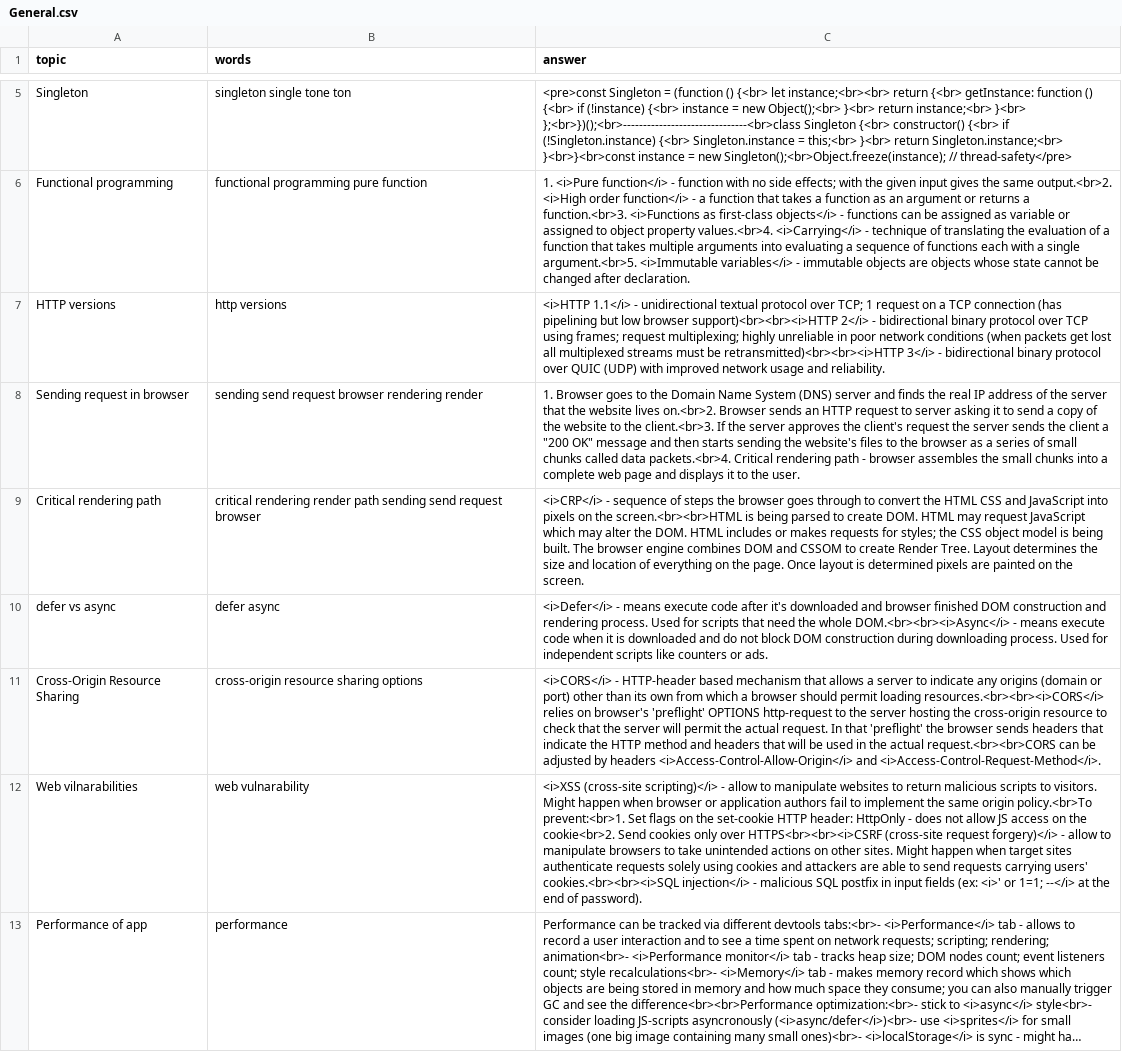
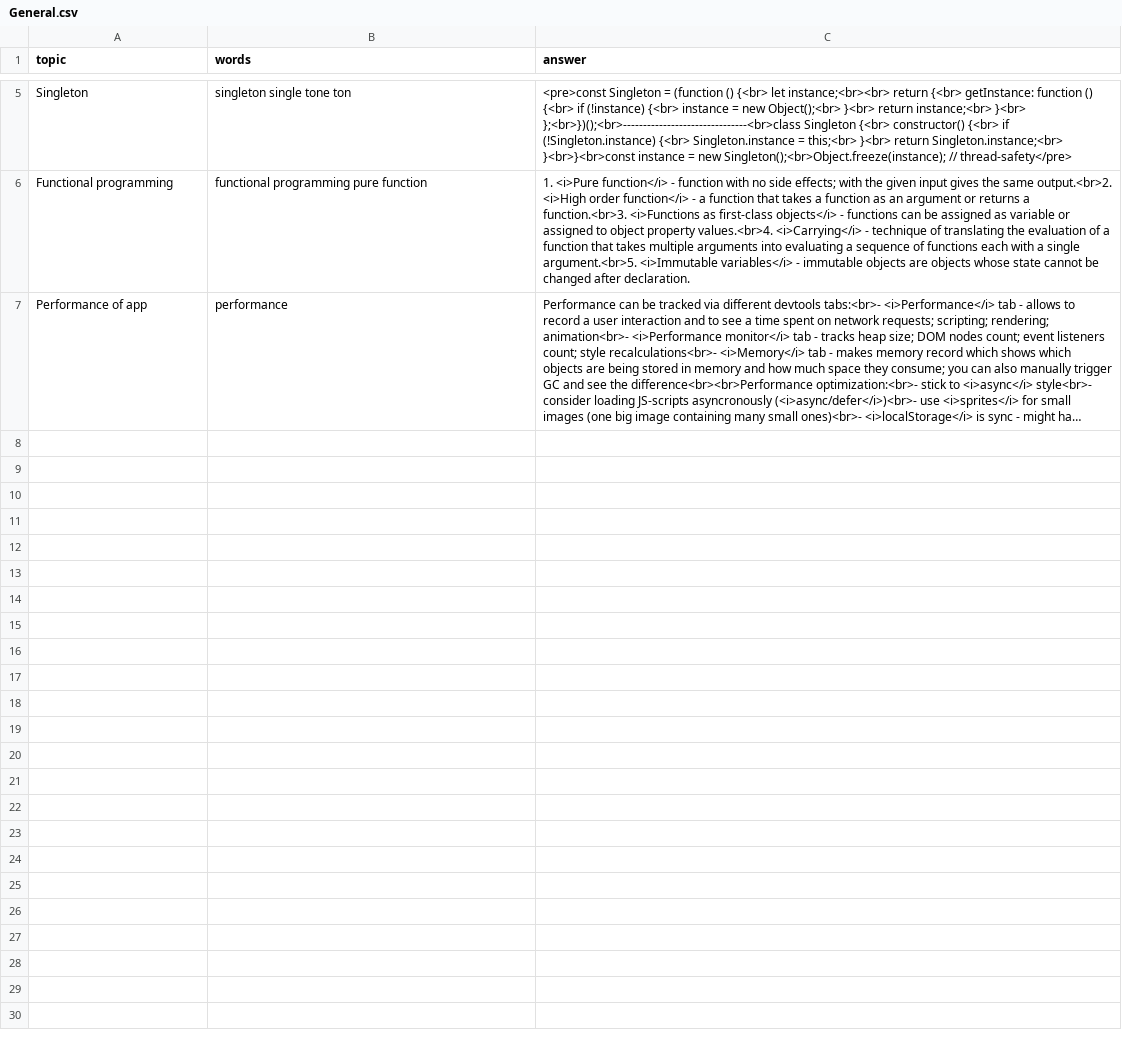
Before and after one commit to DzmitryAlifer/tech-interview-helper, a CSV file: src/assets/General.csv, drawn as a sheet; only a part is shown, gaps mark what is left out; long unchanged cells end in …; the diff names each change by its address in the sheet, - before the commit and + after, or states it on an @@ line.

```diff
--- a/src/assets/General.csv
+++ b/src/assets/General.csv
-row 7: HTTP versions | http versions | <i>HTTP 1.1</i> - unidirectional textual protocol over TCP; 1 request on a TCP connection (has pipelining but low browser support)<br><br><i>HTTP 2</i> - bidirectional binary protocol over TCP using frames; request multiplexing; highly unreliable in poor network conditions (when packets get lost all multiplexed streams must be retransmitted)<br><br><i>HTTP 3</i> - bidirectional binary protocol over QUIC (UDP) with improved network usage and reliability.
-row 8: Sending request in browser | sending send request browser rendering render | 1. Browser goes to the Domain Name System (DNS) server and finds the real IP address of the server that the website lives on.<br>2. Browser sends an HTTP request to server asking it to send a copy of the website to the client.<br>3. If the server approves the client's request the server sends the client a "200 OK" message and then starts sending the website's files to the browser as a series of small chunks called data packets.<br>4. Critical rendering path - browser assembles the small chunks into a complete web page and displays it to the user.
-row 9: Critical rendering path | critical rendering render path sending send request browser | <i>CRP</i> - sequence of steps the browser goes through to convert the HTML CSS and JavaScript into pixels on the screen.<br><br>HTML is being parsed to create DOM. HTML may request JavaScript which may alter the DOM. HTML includes or makes requests for styles; the CSS object model is being built. The browser engine combines DOM and CSSOM to create Render Tree. Layout determines the size and location of everything on the page. Once layout is determined pixels are painted on the screen.
-row 10: defer vs async | defer async | <i>Defer</i> - means execute code after it's downloaded and browser finished DOM construction and rendering process. Used for scripts that need the whole DOM.<br><br><i>Async</i> - means execute code when it is downloaded and do not block DOM construction during downloading process. Used for independent scripts like counters or ads.
-row 11: Cross-Origin Resource Sharing | cross-origin resource sharing options | <i>CORS</i> - HTTP-header based mechanism that allows a server to indicate any origins (domain or port) other than its own from which a browser should permit loading resources.<br><br><i>CORS</i> relies on browser's 'preflight' OPTIONS http-request to the server hosting the cross-origin resource to check that the server will permit the actual request. In that 'preflight' the browser sends headers that indicate the HTTP method and headers that will be used in the actual request.<br><br>CORS can be adjusted by headers <i>Access-Control-Allow-Origin</i> and <i>Access-Control-Request-Method</i>.
-row 12: Web vilnarabilities | web vulnarability | <i>XSS (cross-site scripting)</i> - allow to manipulate websites to return malicious scripts to visitors. Might happen when browser or application authors fail to implement the same origin policy.<br>To prevent:<br>1. Set flags on the set-cookie HTTP header: HttpOnly - does not allow JS access on the cookie<br>2. Send cookies only over HTTPS<br><br><i>CSRF (cross-site request forgery)</i> - allow to manipulate browsers to take unintended actions on other sites. Might happen when target sites authenticate requests solely using cookies and attackers are able to send requests carrying users' cookies.<br><br><i>SQL injection</i> - malicious SQL postfix in input fields (ex: <i>' or 1=1; --</i> at the end of password).
```
Also changed, not shown: src/assets/CSS.csv, 2 other files.
